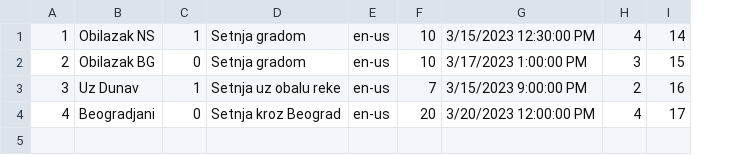
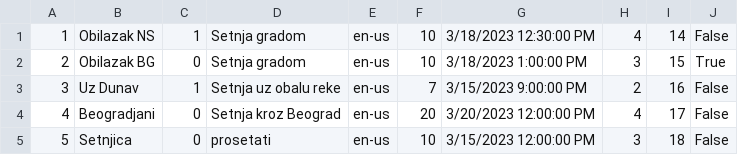
Before and after one commit to Pekseto/SIMS, a CSV file: SIMS-Tourist-Project-main/Tourist-Project/Tourist-Project/Data/tours.csv, drawn as a sheet; the diff names each change by its address in the sheet, - before the commit and + after, or states it on an @@ line.

Commit message:
List of checkpoints and end tour

```diff
--- a/SIMS-Tourist-Project-main/Tourist-Project/Tourist-Project/Data/tours.csv
+++ b/SIMS-Tourist-Project-main/Tourist-Project/Tourist-Project/Data/tours.csv
+column J, rows 1-4: False | True | False | False
-G1: 3/15/2023 12:30:00 PM
+G1: 3/18/2023 12:30:00 PM
-G2: 3/17/2023 1:00:00 PM
+G2: 3/18/2023 1:00:00 PM
+row 5: 5 | Setnjica | 0 | prosetati | en-us | 10 | 3/15/2023 12:00:00 PM | 3 | 18 | False
```
Also changed, not shown: 11 other files.
